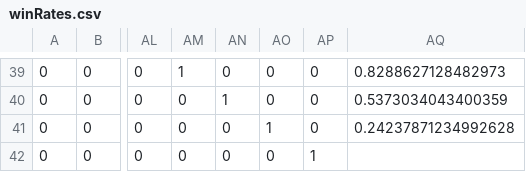
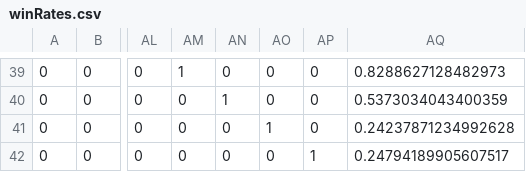
Before and after one commit to Maledetti/test-assignment-Alhoussein7, a CSV file: .csv/winRates.csv, drawn as a sheet; only a part is shown, gaps mark what is left out; the diff names each change by its address in the sheet, - before the commit and + after, or states it on an @@ line.

```diff
--- a/.csv/winRates.csv
+++ b/.csv/winRates.csv
-AQ42: (empty)
+AQ42: 0.24794189905607517
```
Also changed, not shown: 1 other file.
